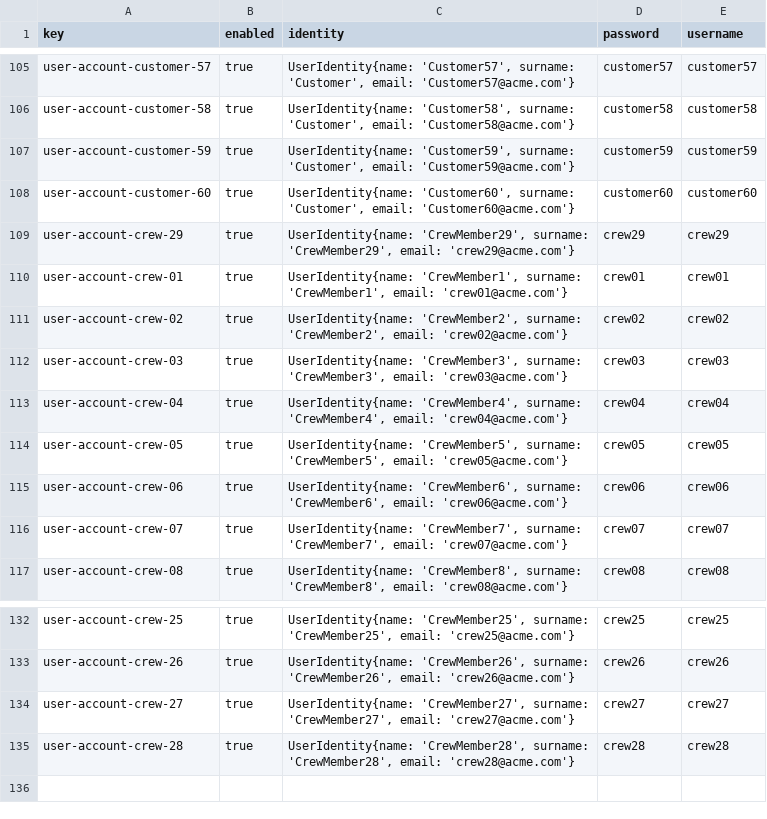
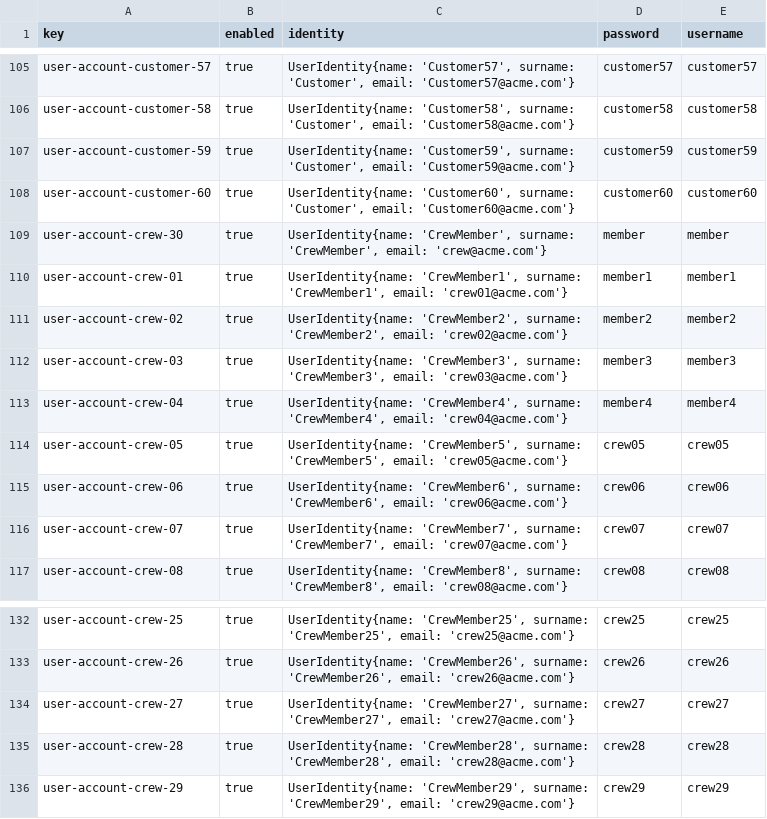
Before and after one commit to ManunGar/Acme-ANS-D02, a CSV file: src/main/resources/WEB-INF/data/sample/user-account.csv, drawn as a sheet; only a part is shown, gaps mark what is left out.

```diff
--- a/src/main/resources/WEB-INF/data/sample/user-account.csv
+++ b/src/main/resources/WEB-INF/data/sample/user-account.csv
@@ -108,7 +108,7 @@ user-account-customer-59,true,"UserIdentity{name: 'Customer59', surname: 'Custom
 user-account-customer-60,true,"UserIdentity{name: 'Customer60', surname: 'Customer', email: 'Customer60@acme.com'}",customer60,customer60
-user-account-crew-29,true,"UserIdentity{name: 'CrewMember29', surname: 'CrewMember29', email: 'crew29@acme.com'}",crew29,crew29
-user-account-crew-01,true,"UserIdentity{name: 'CrewMember1', surname: 'CrewMember1', email: 'crew01@acme.com'}",crew01,crew01
-user-account-crew-02,true,"UserIdentity{name: 'CrewMember2', surname: 'CrewMember2', email: 'crew02@acme.com'}",crew02,crew02
-user-account-crew-03,true,"UserIdentity{name: 'CrewMember3', surname: 'CrewMember3', email: 'crew03@acme.com'}",crew03,crew03
-user-account-crew-04,true,"UserIdentity{name: 'CrewMember4', surname: 'CrewMember4', email: 'crew04@acme.com'}",crew04,crew04
+user-account-crew-30,true,"UserIdentity{name: 'CrewMember', surname: 'CrewMember', email: 'crew@acme.com'}",member,member
+user-account-crew-01,true,"UserIdentity{name: 'CrewMember1', surname: 'CrewMember1', email: 'crew01@acme.com'}",member1,member1
+user-account-crew-02,true,"UserIdentity{name: 'CrewMember2', surname: 'CrewMember2', email: 'crew02@acme.com'}",member2,member2
+user-account-crew-03,true,"UserIdentity{name: 'CrewMember3', surname: 'CrewMember3', email: 'crew03@acme.com'}",member3,member3
+user-account-crew-04,true,"UserIdentity{name: 'CrewMember4', surname: 'CrewMember4', email: 'crew04@acme.com'}",member4,member4
 user-account-crew-05,true,"UserIdentity{name: 'CrewMember5', surname: 'CrewMember5', email: 'crew05@acme.com'}",crew05,crew05
@@ -135 +135,2 @@ user-account-crew-27,true,"UserIdentity{name: 'CrewMember27', surname: 'CrewMemb
 user-account-crew-28,true,"UserIdentity{name: 'CrewMember28', surname: 'CrewMember28', email: 'crew28@acme.com'}",crew28,crew28
+user-account-crew-29,true,"UserIdentity{name: 'CrewMember29', surname: 'CrewMember29', email: 'crew29@acme.com'}",crew29,crew29
```
Also changed, not shown: src/main/resources/WEB-INF/data/sample/flightCrewMember.csv.
